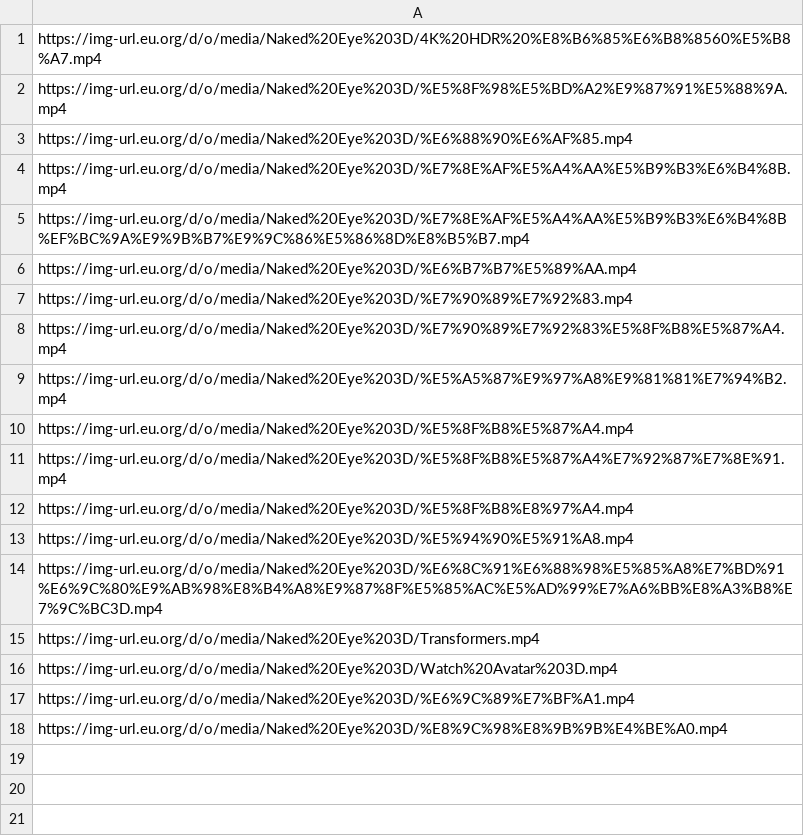
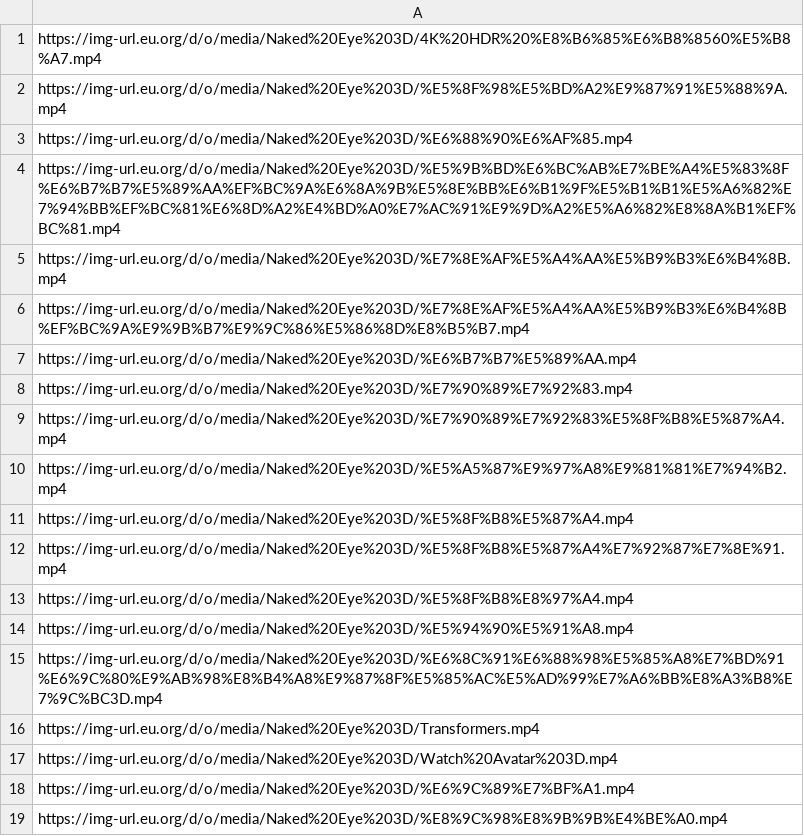
Before and after one commit to LetterCard/random-api, a CSV file: url/video/NakedEye3D.csv, drawn as a sheet.

Commit message:
Update NakedEye3D.csv

```diff
--- a/url/video/NakedEye3D.csv
+++ b/url/video/NakedEye3D.csv
@@ -3,2 +3,3 @@ https://img-url.eu.org/d/o/media/Naked%20Eye%203D/%E5%8F%98%E5%BD%A2%E9%87%91%E5
 https://img-url.eu.org/d/o/media/Naked%20Eye%203D/%E6%88%90%E6%AF%85.mp4
+https://img-url.eu.org/d/o/media/Naked%20Eye%203D/%E5%9B%BD%E6%BC%AB%E7%BE%A4%E5%83%8F%E6%B7%B7%E5%89%AA%EF%BC%9A%E6%8A%9B%E5%8E%BB%E6%B1%9F%E5%B1%B1%E5%A6%82%E7%94%BB%EF%BC%81%E6%8D%A2%E4%BD%A0%E7%AC%91%E9%9D%A2%E5%A6%82%E8%8A%B1%EF%BC%81.mp4
 https://img-url.eu.org/d/o/media/Naked%20Eye%203D/%E7%8E%AF%E5%A4%AA%E5%B9%B3%E6%B4%8B.mp4
```
